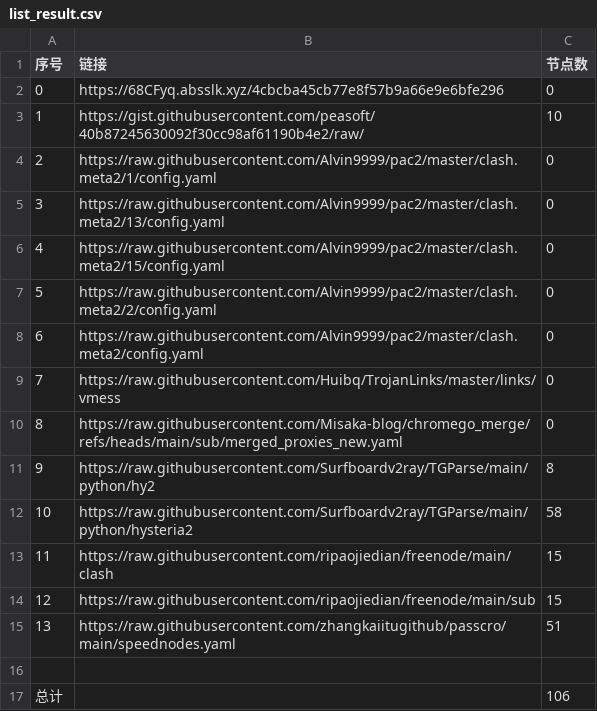
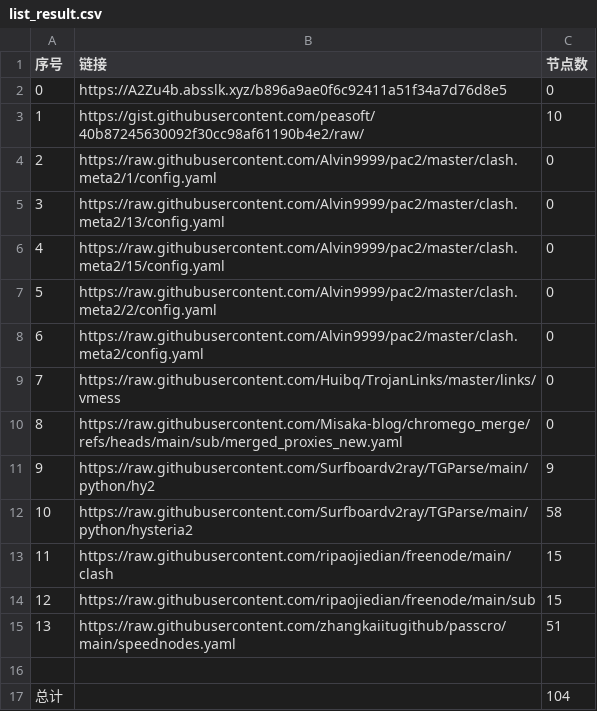
Before and after one commit to this-ooo/nmw, a CSV file: list_result.csv, drawn as a sheet.

```diff
--- a/list_result.csv
+++ b/list_result.csv
@@ -1,3 +1,3 @@
 序号,链接,节点数
-0,https://68CFyq.absslk.xyz/4cbcba45cb77e8f57b9a66e9e6bfe296,0
+0,https://A2Zu4b.absslk.xyz/b896a9ae0f6c92411a51f34a7d76d8e5,0
 1,https://gist.githubusercontent.com/peasoft/40b87245630092f30cc98af61190b4e2/raw/,10
@@ -10,3 +10,3 @@
 8,https://raw.githubusercontent.com/Misaka-blog/chromego_merge/refs/heads/main/sub/merged_proxies_new.yaml,0
-9,https://raw.githubusercontent.com/Surfboardv2ray/TGParse/main/python/hy2,8
+9,https://raw.githubusercontent.com/Surfboardv2ray/TGParse/main/python/hy2,9
 10,https://raw.githubusercontent.com/Surfboardv2ray/TGParse/main/python/hysteria2,58
@@ -16,2 +16,2 @@
 
-总计,,106
+总计,,104
```
Also changed, not shown: 7 other files.
